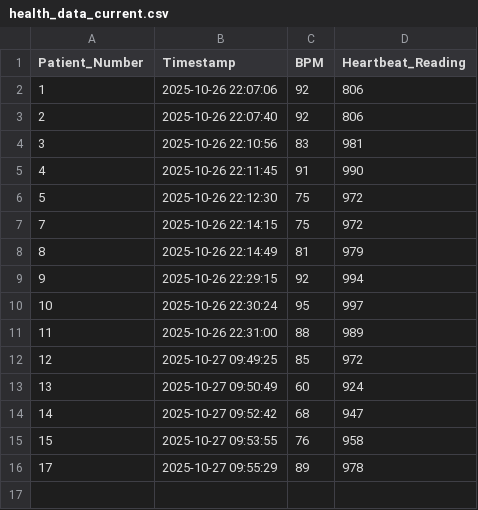
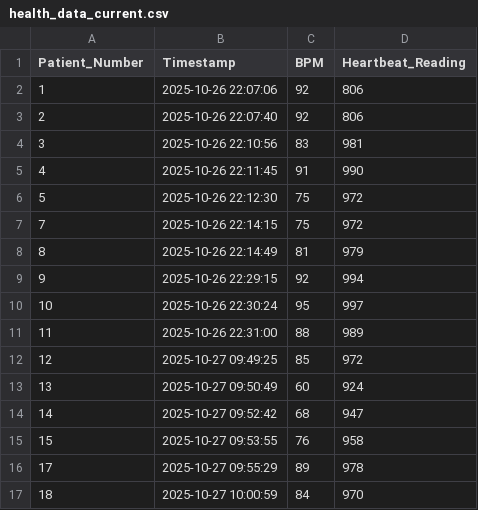
Before and after one commit to armand-shematsi/Embedded_Work, a CSV file: health_data_current.csv, drawn as a sheet; the diff names each change by its address in the sheet, - before the commit and + after, or states it on an @@ line.

```diff
--- a/health_data_current.csv
+++ b/health_data_current.csv
+row 17: 18 | 2025-10-27 10:00:59 | 84 | 970
```
Also changed, not shown: 1 other file.
